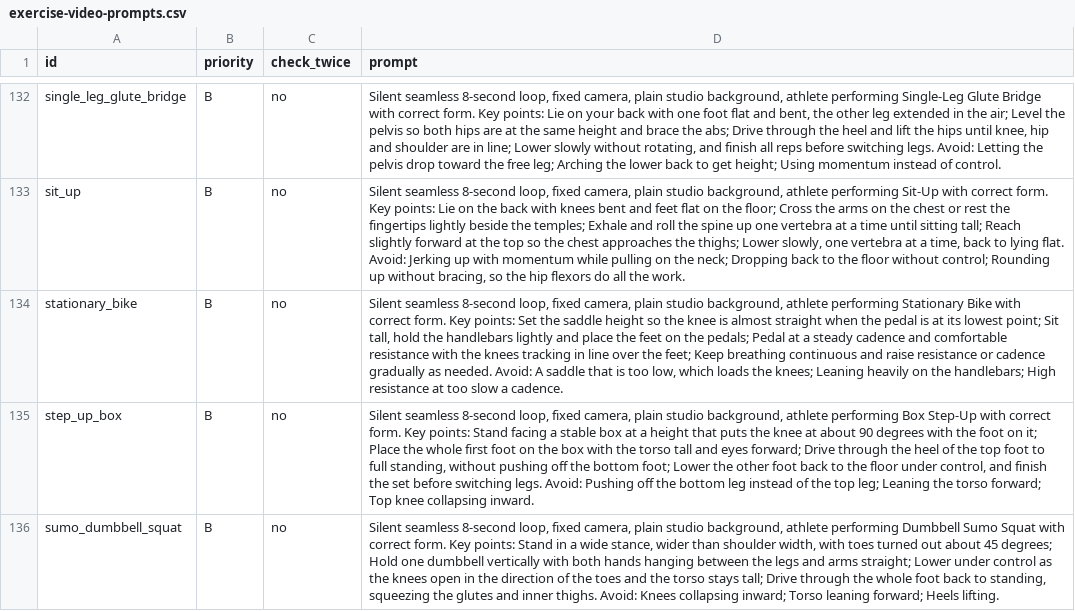
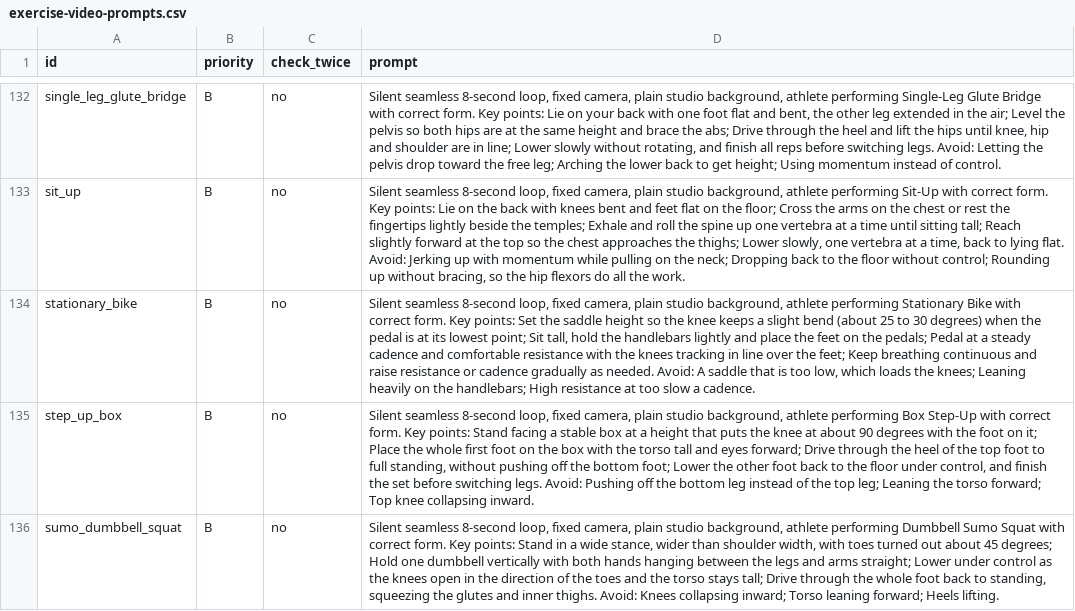
Before and after one commit to lupuyuval51-ship-it/-, a CSV file: lupu-fit/docs/exercise-video-prompts.csv, drawn as a sheet; only a part is shown, gaps mark what is left out; the diff names each change by its address in the sheet, - before the commit and + after, or states it on an @@ line.

```diff
--- a/lupu-fit/docs/exercise-video-prompts.csv
+++ b/lupu-fit/docs/exercise-video-prompts.csv
-D134 (prompt): …the knee is almost straight when the…
+D134 (prompt): …the knee keeps a slight bend (about 25 to 30 degrees) when the…
```
Also changed, not shown: 58 other files.
